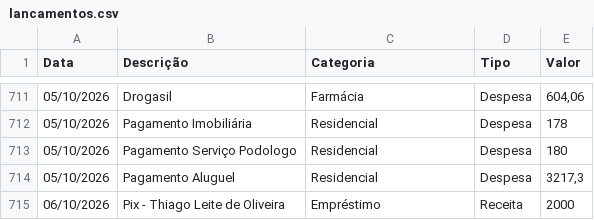
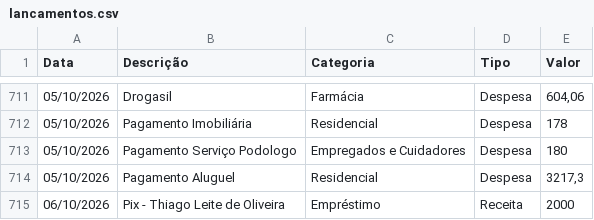
Before and after one commit to tsilva1982/teste, a CSV file: prestacao_contas/lancamentos.csv, drawn as a sheet; only a part is shown, gaps mark what is left out; the diff covers the shown part only.

```diff
--- a/prestacao_contas/lancamentos.csv
+++ b/prestacao_contas/lancamentos.csv
@@ -712,3 +712,3 @@ Data;Descrição;Categoria;Tipo;Valor
 05/10/2026;Pagamento Imobiliária;Residencial;Despesa;178
-05/10/2026;Pagamento Serviço Podologo;Residencial;Despesa;180
+05/10/2026;Pagamento Serviço Podologo;Empregados e Cuidadores;Despesa;180
 05/10/2026;Pagamento Aluguel;Residencial;Despesa;3217,3
```
Also changed, not shown: 14 edited cells elsewhere in this file.
